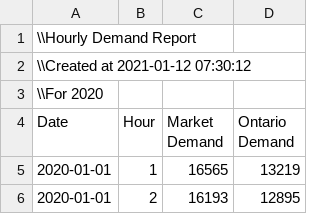
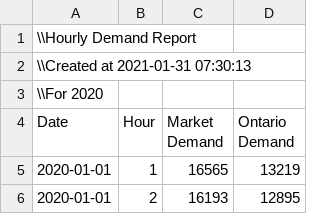
Before and after one commit to barrywood578/Energy_musings, a CSV file: Canada_Wide_Electricity_Model/05_Ontario/PUB_Demand_2020_v396.csv (was Canada_Wide_Electricity_Model/05_Ontario/PUB_Demand_2020_v377.csv), drawn as a sheet; only a part is shown.

Commit message:
MODEL: Update Ontario load data
Update Ontario load data, complete to end of May 2021

```diff
--- a/Canada_Wide_Electricity_Model/05_Ontario/PUB_Demand_2020_v377.csv
+++ b/Canada_Wide_Electricity_Model/05_Ontario/PUB_Demand_2020_v396.csv
@@ -1,3 +1,3 @@
 \\Hourly Demand Report,,,
-\\Created at 2021-01-12 07:30:12,,,
+\\Created at 2021-01-31 07:30:13,,,
 \\For 2020,,,
```
Also changed, not shown: 1 other file.
